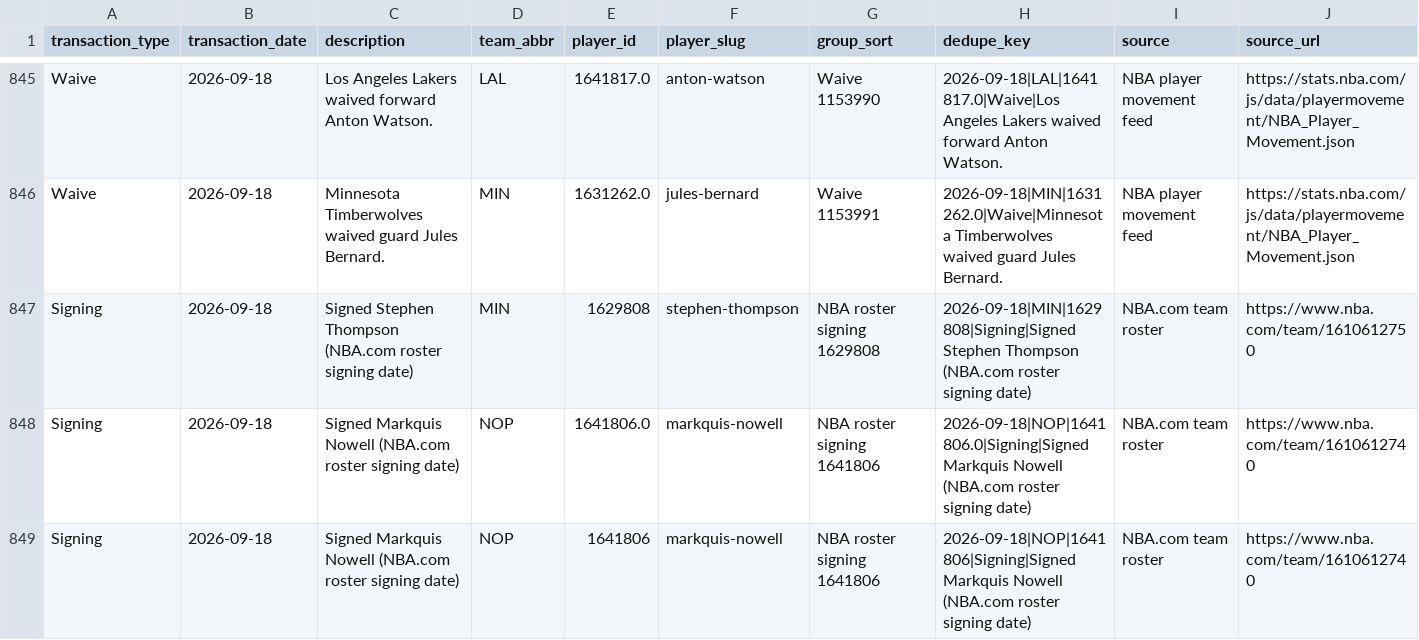
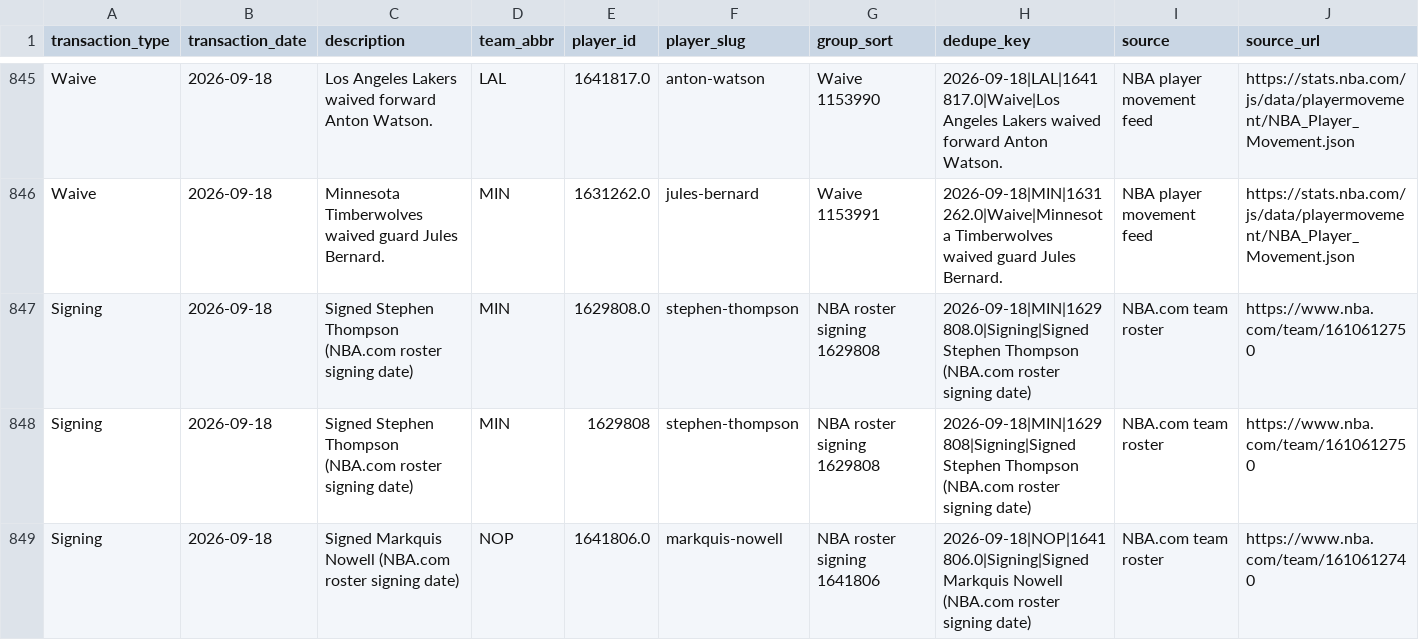
Before and after one commit to ADorsey1/nba-forecast-lab, a CSV file: data/raw/live/transaction_ledger.csv, drawn as a sheet; only a part is shown, gaps mark what is left out; the shorter side is filled out with more unchanged rows; the diff names each change by its address in the sheet, - before the commit and + after, or states it on an @@ line.

```diff
--- a/data/raw/live/transaction_ledger.csv
+++ b/data/raw/live/transaction_ledger.csv
+row 847: Signing | 2026-09-18 | Signed Stephen Thompson (NBA.com roster signing date) | MIN | 1629808.0 | stephen-thompson | NBA roster signing 1629808 | 2026-09-18|MIN|1629808.0|Signing|Signed Stephen Thompson (NBA.com roster signing date) | NBA.com team roster | https://www.nba.com/team/1610612750
```
Also changed, not shown: data/processed/next_season_forecast.csv, data/raw/live/live_team_context.csv, 3 other files.
